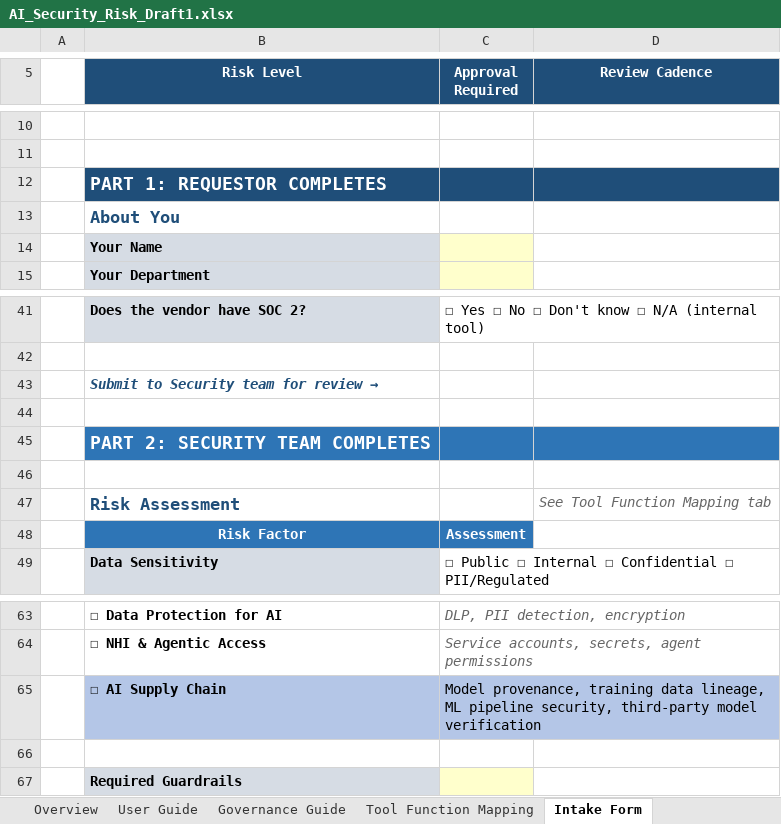
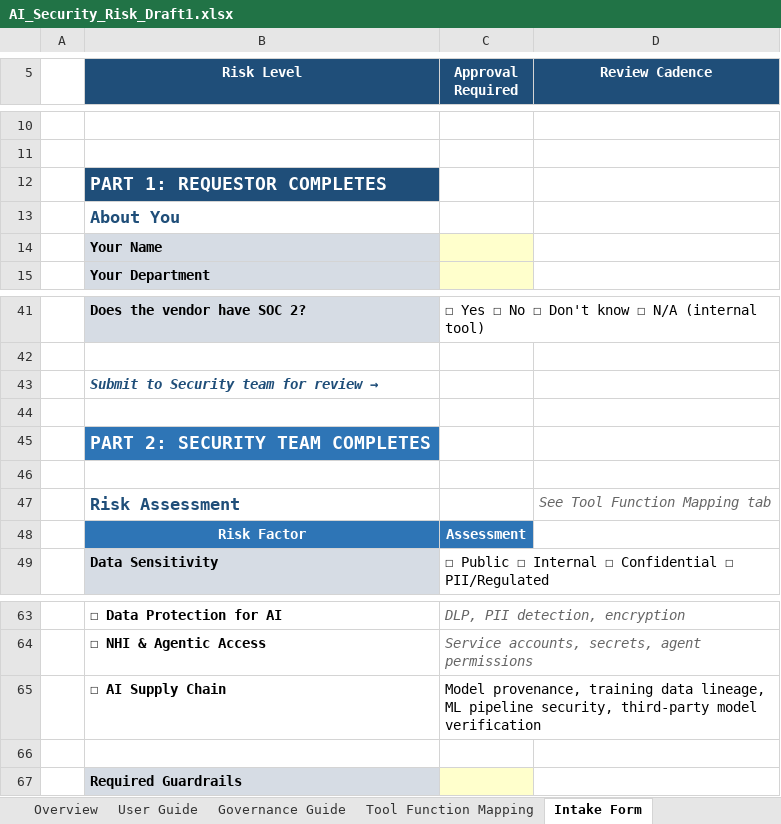
Before and after one commit to jasonmichaelrobbins-arch/-ai-security-governance-workbook, an Excel workbook: AI_Security_Risk_Draft1.xlsx, sheet Intake Form, drawn as a sheet; only a part is shown, gaps mark what is left out; values as stored, in another font and other column widths than the file's, no borders; the diff names each change by its address in the sheet, - before the commit and + after, or states it on an @@ line.

```diff
--- a/AI_Security_Risk_Draft1.xlsx (sheet Intake Form)
+++ b/AI_Security_Risk_Draft1.xlsx (sheet Intake Form)
-C12:D12 fill: #1F4E79
+C12:D12 fill: none
-C45:D45 fill: #2E75B6
+C45:D45 fill: none
-B65:C65 fill: #B4C6E7
+B65:C65 fill: none
```
Also changed, not shown: sheet AI Security Tool Landscape.
